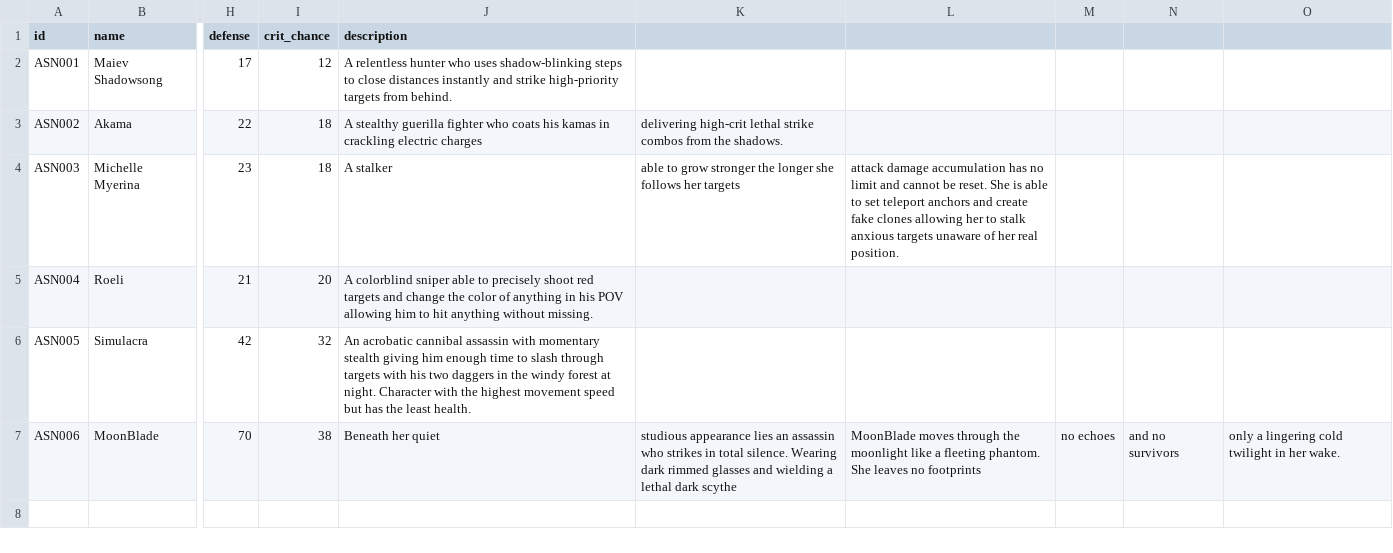
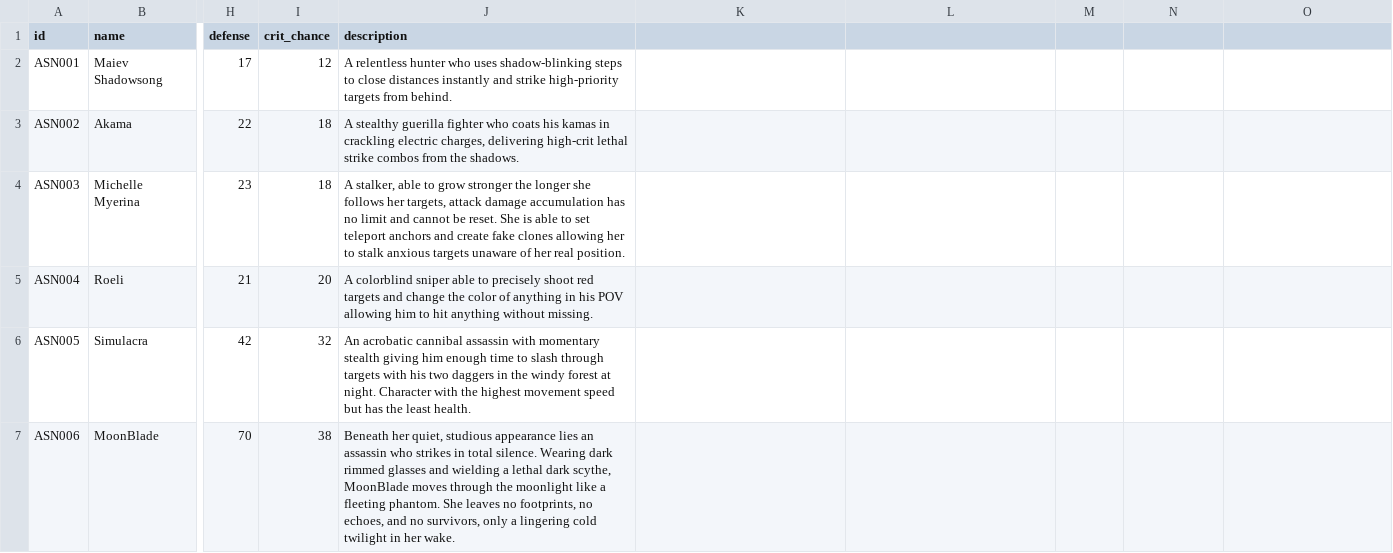
Before and after one commit to BXSualog/Cratetopia, a CSV file: data/assassins.csv, drawn as a sheet; only a part is shown, gaps mark what is left out; the diff names each change by its address in the sheet, - before the commit and + after, or states it on an @@ line.

```diff
--- a/data/assassins.csv
+++ b/data/assassins.csv
-J3 (description): …crackling electric charges
+J3 (description): …crackling electric charges, delivering high-crit lethal strike combos from the shadows.
-K3: delivering high-crit lethal strike combos from the shadows.
+K3: (empty)
-J4 (description): A stalker
+J4 (description): A stalker, able to grow stronger the longer she follows her targets, attack damage accumulation has no limit and cannot be reset. She is able to set teleport anchors and create fake clones allowing her to stalk anxious targets unaware of her real position.
-K4: able to grow stronger the longer she follows her targets
+K4: (empty)
-L4: attack damage accumulation has no limit and cannot be reset. She is able to set teleport anchors and create fake clones allowing her to stalk anxious targets unaware of her real position.
+L4: (empty)
-J7 (description): Beneath her quiet
+J7 (description): Beneath her quiet, studious appearance lies an assassin who strikes in total silence. Wearing dark rimmed glasses and wielding a lethal dark scythe, MoonBlade moves through the moonlight like a fleeting phantom. She leaves no footprints, no echoes, and no survivors, only a lingering cold twilight in her wake.
-K7: studious appearance lies an assassin who strikes in total silence. Wearing dark rimmed glasses and wielding a lethal dark scythe
+K7: (empty)
-L7: MoonBlade moves through the moonlight like a fleeting phantom. She leaves no footprints
+L7: (empty)
-M7: no echoes
+M7: (empty)
-N7: and no survivors
+N7: (empty)
-O7: only a lingering cold twilight in her wake.
+O7: (empty)
```
Also changed, not shown: data/mages.csv, data/player_achievements.csv, 10 other files.
